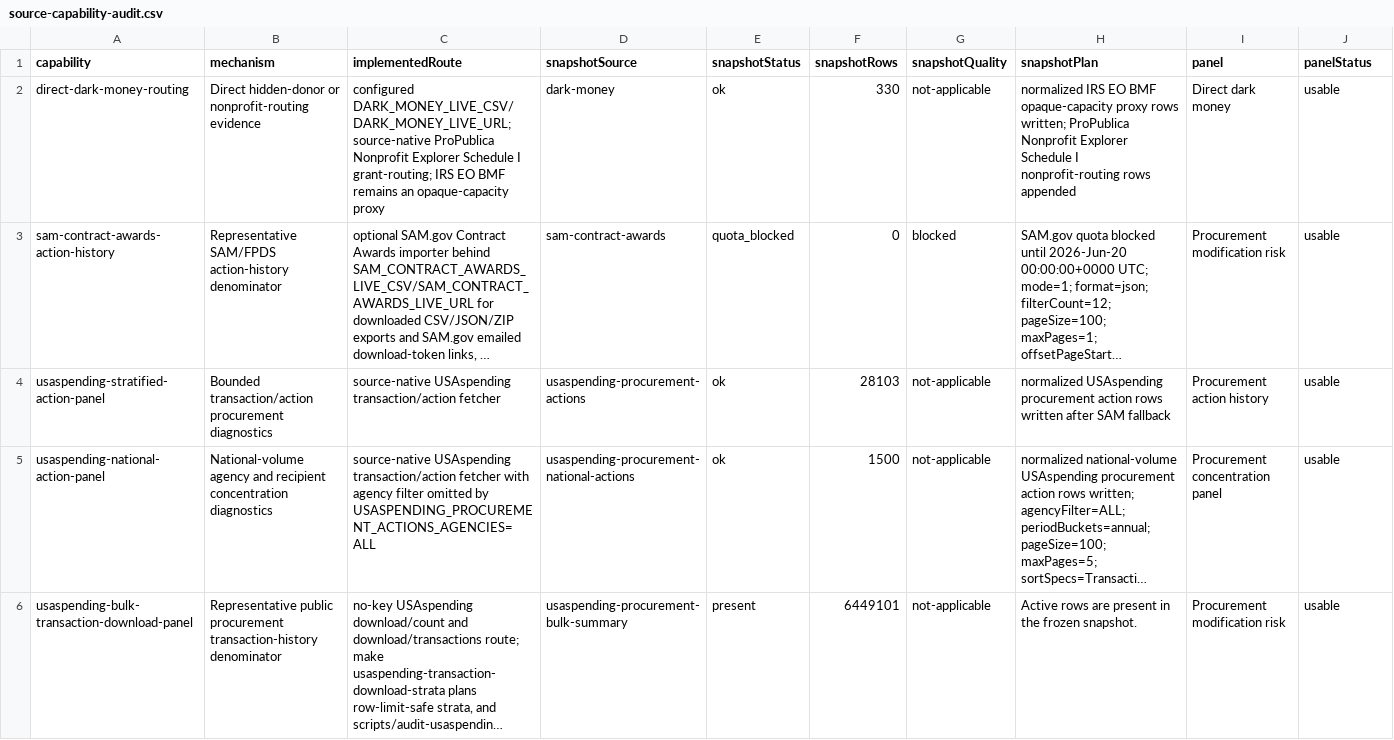
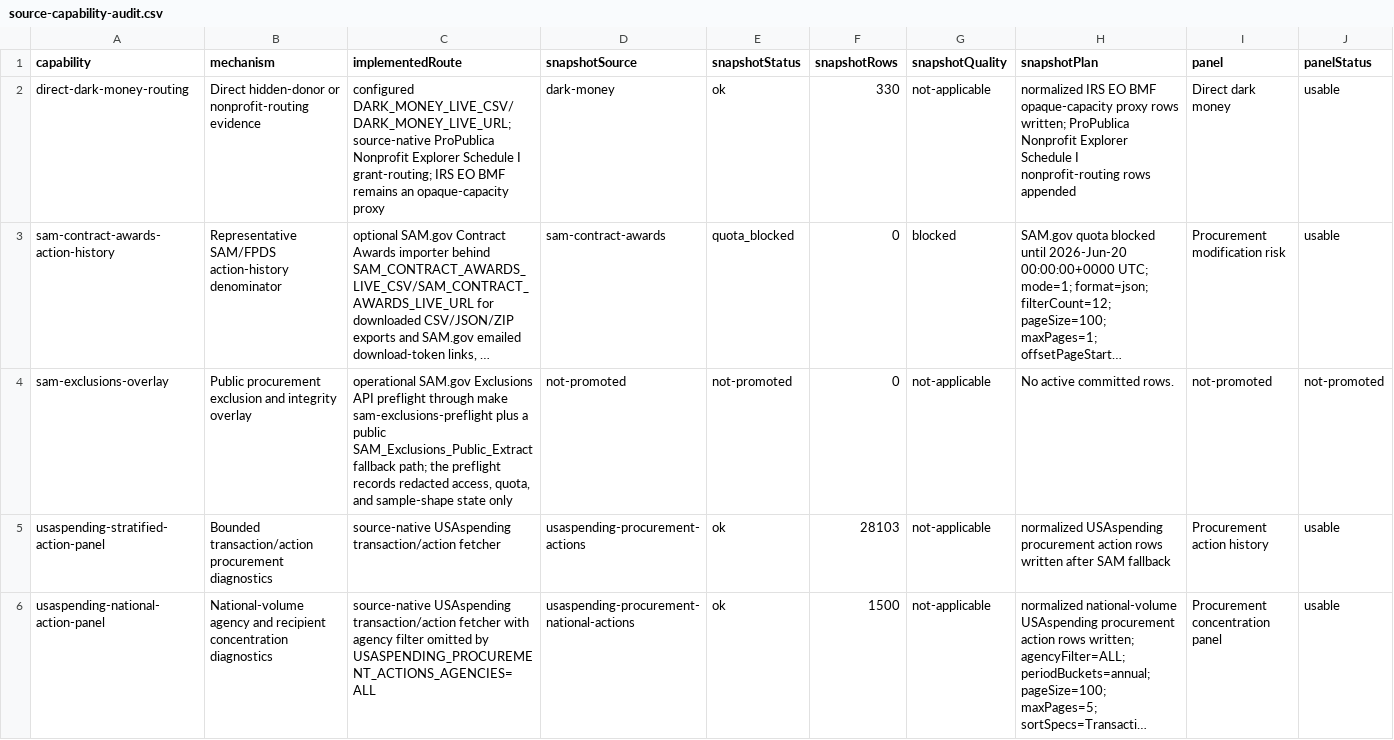
Before and after one commit to Jacoba1100254352/lobby-capture-simulator, a CSV file: reports/source-capability-audit.csv, drawn as a sheet; only a part is shown; the shorter side is filled out with more unchanged rows; long unchanged cells end in …; rows hold the shown columns only; the diff names each change by its address in the sheet, - before the commit and + after, or states it on an @@ line.

Commit message:
Add SAM exclusions preflight to source audits

```diff
--- a/reports/source-capability-audit.csv
+++ b/reports/source-capability-audit.csv
+row 4: sam-exclusions-overlay | Public procurement exclusion and integrity overlay | operational SAM.gov Exclusions API preflight through make sam-exclusions-preflight plus a public SAM_Exclusions_Public_Extract fallback path; the preflight records redacted access, quota, and sample-shape state only | not-promoted | not-promoted | 0 | not-applicable | No active committed rows. | not-promoted | not-promoted
```
Also changed, not shown: reports/archive-handoff-manifest.csv, reports/doi-deposit-readiness.csv, 34 other files.
